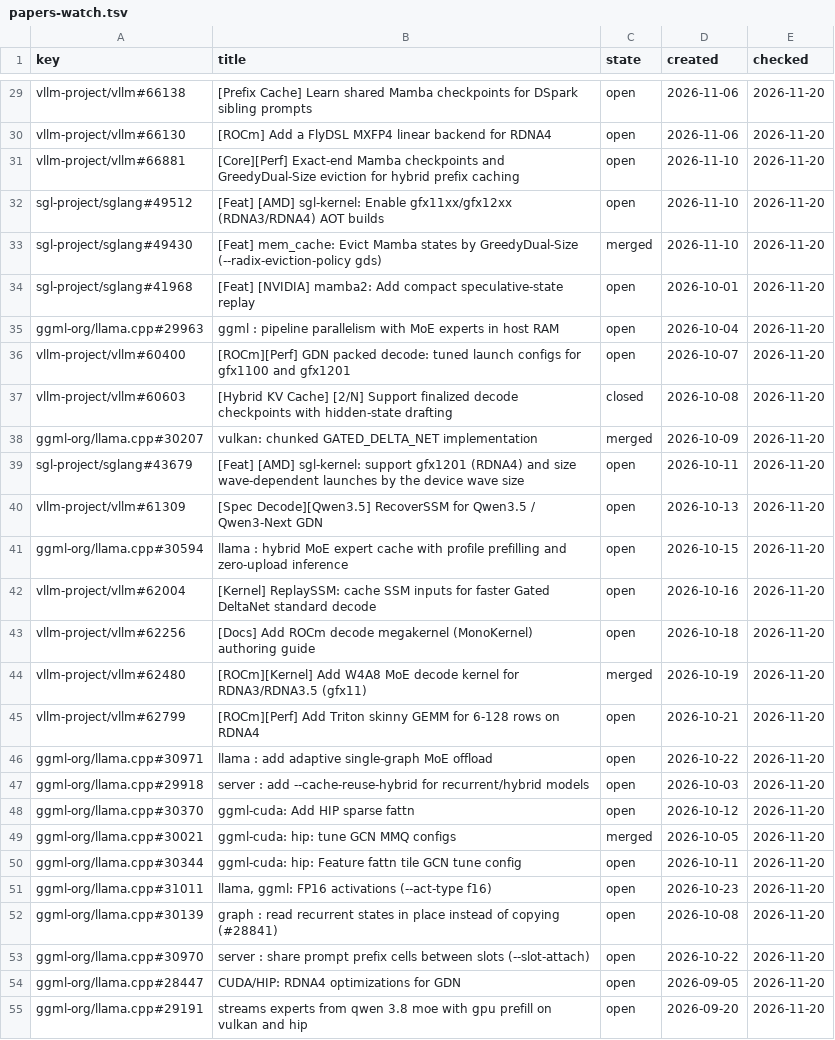
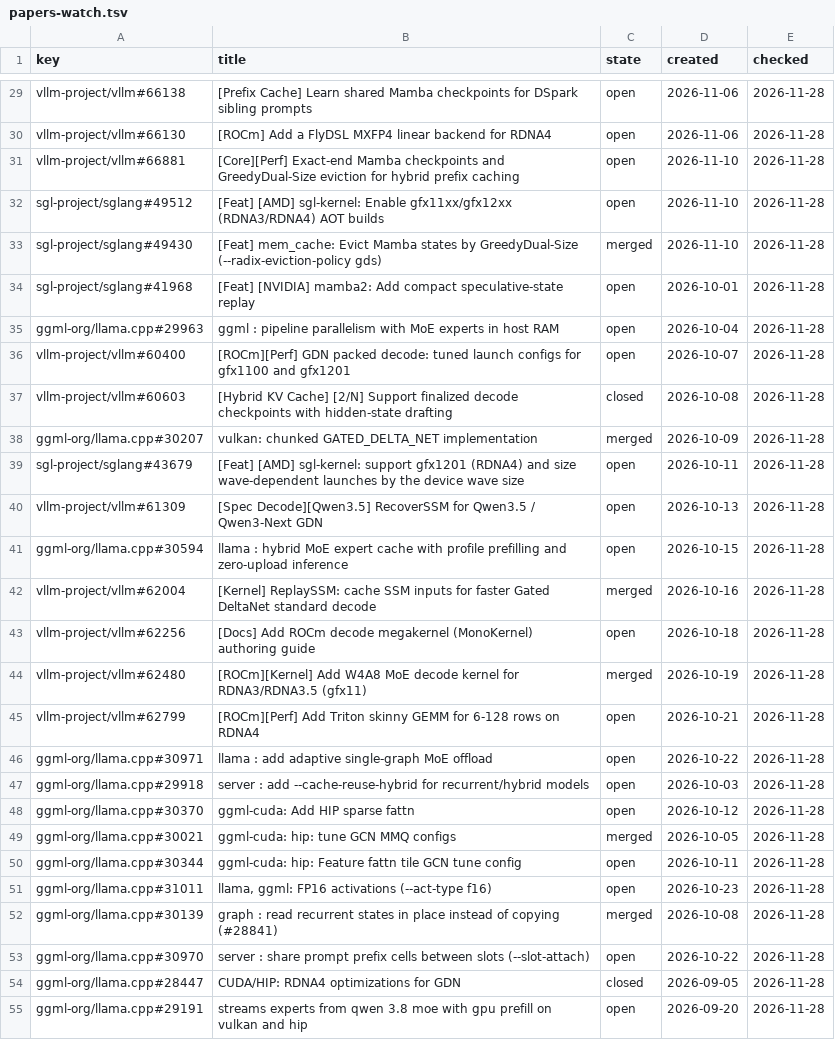
Before and after one commit to tobias-nawa/tona, a TSV file: research/papers-watch.tsv, drawn as a sheet; only a part is shown, gaps mark what is left out; the diff covers the shown part only; the diff names each change by its address in the sheet, - before the commit and + after, or states it on an @@ line.

```diff
--- a/research/papers-watch.tsv
+++ b/research/papers-watch.tsv
-E29:E55 (checked): 2026-11-20
+E29:E55 (checked): 2026-11-28
-C42 (state): open
+C42 (state): merged
-C52 (state): open
+C52 (state): merged
-C54 (state): open
+C54 (state): closed
```
Also changed, not shown: 14 added rows and 96 edited cells elsewhere in this file, 3 other files.
